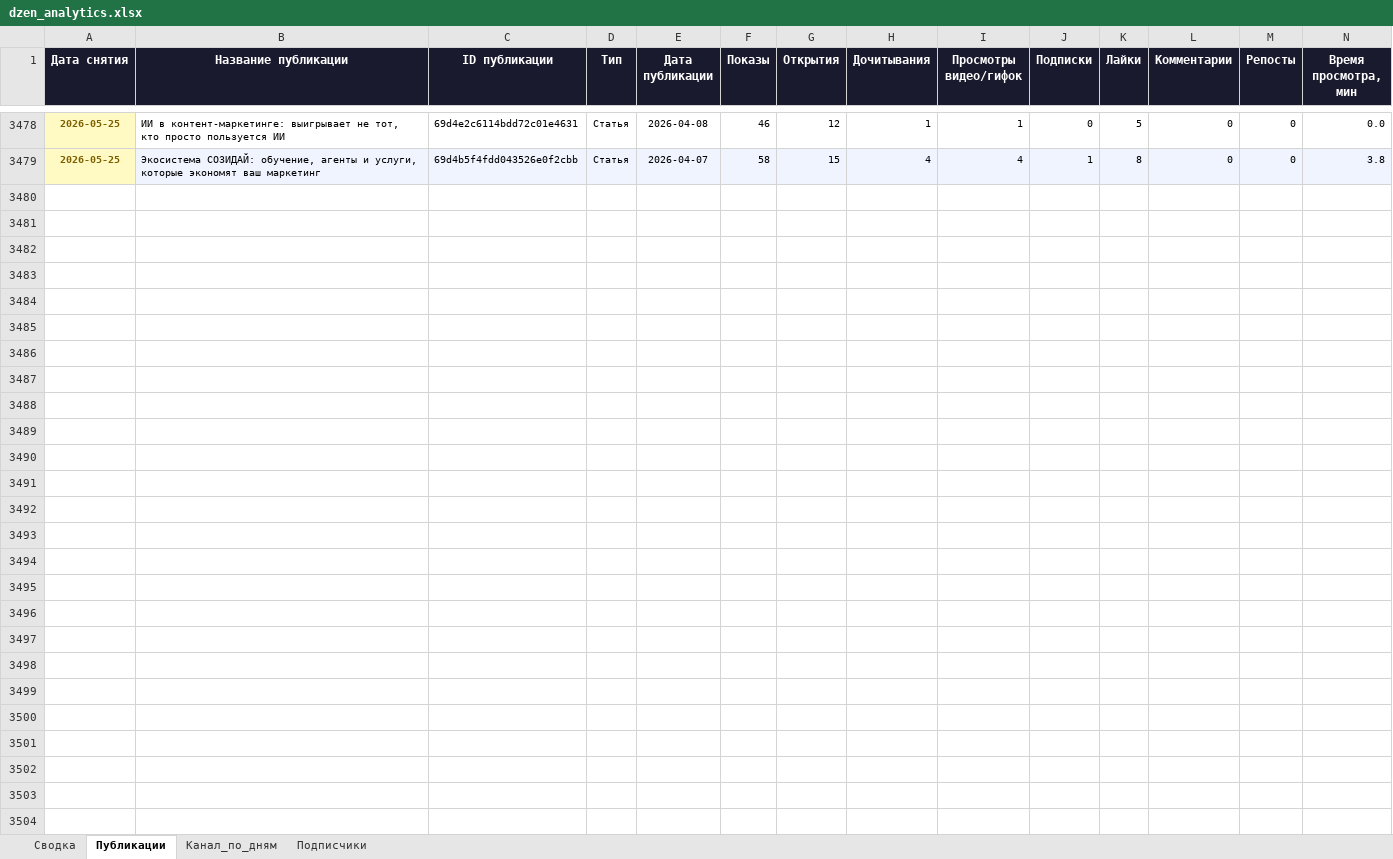
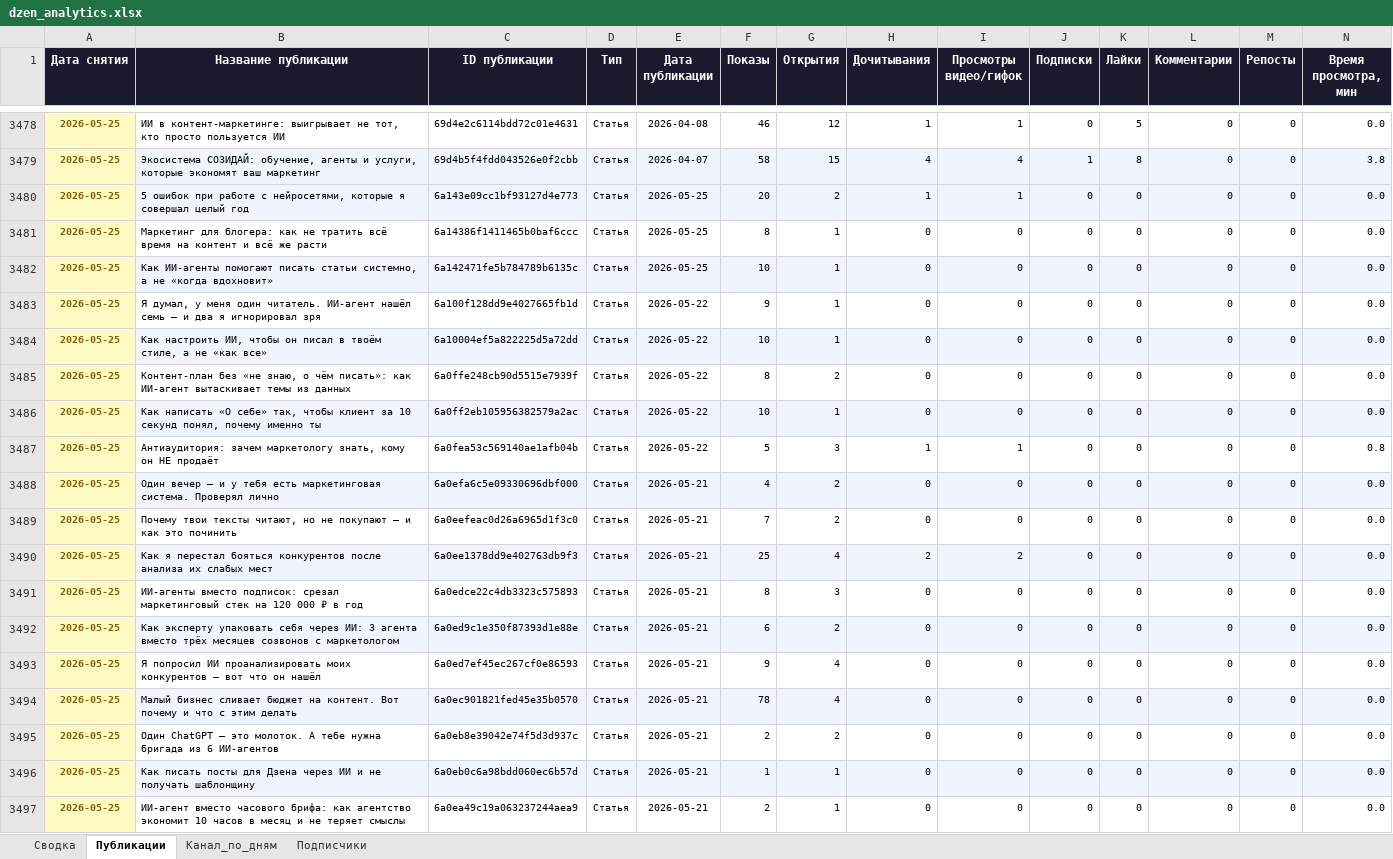
Before and after one commit to Zhechev-Daniil/dzen-analytics, an Excel workbook: dzen_analytics.xlsx, sheet Публикации, drawn as a sheet; only a part is shown, gaps mark what is left out; values as stored, in another font and other column widths than the file's, no borders; rows hold the shown columns only; the diff covers the shown part only; the diff names each change by its address in the sheet, - before the commit and + after, or states it on an @@ line.

```diff
--- a/dzen_analytics.xlsx (sheet Публикации)
+++ b/dzen_analytics.xlsx (sheet Публикации)
+row 3480: 2026-05-25 | 5 ошибок при работе с нейросетями, которые я совершал целый год | 6a143e09cc1bf93127d4e773 | Статья | 2026-05-25 | 20 | 2 | 1 | 1 | 0 | 0 | 0 | 0 | 0.0
+row 3481: 2026-05-25 | Маркетинг для блогера: как не тратить всё время на контент и всё же расти | 6a14386f1411465b0baf6ccc | Статья | 2026-05-25 | 8 | 1 | 0 | 0 | 0 | 0 | 0 | 0 | 0.0
+row 3482: 2026-05-25 | Как ИИ‑агенты помогают писать статьи системно, а не «когда вдохновит» | 6a142471fe5b784789b6135c | Статья | 2026-05-25 | 10 | 1 | 0 | 0 | 0 | 0 | 0 | 0 | 0.0
+row 3483: 2026-05-25 | Я думал, у меня один читатель. ИИ-агент нашёл семь – и два я игнорировал зря | 6a100f128dd9e4027665fb1d | Статья | 2026-05-22 | 9 | 1 | 0 | 0 | 0 | 0 | 0 | 0 | 0.0
+row 3484: 2026-05-25 | Как настроить ИИ, чтобы он писал в твоём стиле, а не «как все» | 6a10004ef5a822225d5a72dd | Статья | 2026-05-22 | 10 | 1 | 0 | 0 | 0 | 0 | 0 | 0 | 0.0
+row 3485: 2026-05-25 | Контент-план без «не знаю, о чём писать»: как ИИ-агент вытаскивает темы из данных | 6a0ffe248cb90d5515e7939f | Статья | 2026-05-22 | 8 | 2 | 0 | 0 | 0 | 0 | 0 | 0 | 0.0
+row 3486: 2026-05-25 | Как написать «О себе» так, чтобы клиент за 10 секунд понял, почему именно ты | 6a0ff2eb105956382579a2ac | Статья | 2026-05-22 | 10 | 1 | 0 | 0 | 0 | 0 | 0 | 0 | 0.0
+row 3487: 2026-05-25 | Антиаудитория: зачем маркетологу знать, кому он НЕ продаёт | 6a0fea53c569140ae1afb04b | Статья | 2026-05-22 | 5 | 3 | 1 | 1 | 0 | 0 | 0 | 0 | 0.8
+row 3488: 2026-05-25 | Один вечер – и у тебя есть маркетинговая система. Проверял лично | 6a0efa6c5e09330696dbf000 | Статья | 2026-05-21 | 4 | 2 | 0 | 0 | 0 | 0 | 0 | 0 | 0.0
+row 3489: 2026-05-25 | Почему твои тексты читают, но не покупают – и как это починить | 6a0eefeac0d26a6965d1f3c0 | Статья | 2026-05-21 | 7 | 2 | 0 | 0 | 0 | 0 | 0 | 0 | 0.0
+row 3490: 2026-05-25 | Как я перестал бояться конкурентов после анализа их слабых мест | 6a0ee1378dd9e402763db9f3 | Статья | 2026-05-21 | 25 | 4 | 2 | 2 | 0 | 0 | 0 | 0 | 0.0
+row 3491: 2026-05-25 | ИИ-агенты вместо подписок: срезал маркетинговый стек на 120 000 ₽ в год | 6a0edce22c4db3323c575893 | Статья | 2026-05-21 | 8 | 3 | 0 | 0 | 0 | 0 | 0 | 0 | 0.0
+row 3492: 2026-05-25 | Как эксперту упаковать себя через ИИ: 3 агента вместо трёх месяцев созвонов с маркетологом | 6a0ed9c1e350f87393d1e88e | Статья | 2026-05-21 | 6 | 2 | 0 | 0 | 0 | 0 | 0 | 0 | 0.0
+row 3493: 2026-05-25 | Я попросил ИИ проанализировать моих конкурентов – вот что он нашёл | 6a0ed7ef45ec267cf0e86593 | Статья | 2026-05-21 | 9 | 4 | 0 | 0 | 0 | 0 | 0 | 0 | 0.0
+row 3494: 2026-05-25 | Малый бизнес сливает бюджет на контент. Вот почему и что с этим делать | 6a0ec901821fed45e35b0570 | Статья | 2026-05-21 | 78 | 4 | 0 | 0 | 0 | 0 | 0 | 0 | 0.0
+row 3495: 2026-05-25 | Один ChatGPT – это молоток. А тебе нужна бригада из 6 ИИ-агентов | 6a0eb8e39042e74f5d3d937c | Статья | 2026-05-21 | 2 | 2 | 0 | 0 | 0 | 0 | 0 | 0 | 0.0
+row 3496: 2026-05-25 | Как писать посты для Дзена через ИИ и не получать шаблонщину | 6a0eb0c6a98bdd060ec6b57d | Статья | 2026-05-21 | 1 | 1 | 0 | 0 | 0 | 0 | 0 | 0 | 0.0
+row 3497: 2026-05-25 | ИИ-агент вместо часового брифа: как агентство экономит 10 часов в месяц и не теряет смыслы | 6a0ea49c19a063237244aea9 | Статья | 2026-05-21 | 2 | 1 | 0 | 0 | 0 | 0 | 0 | 0 | 0.0
```
Also changed, not shown: 67 added rows elsewhere in this sheet, sheet Сводка, 2 other files.
